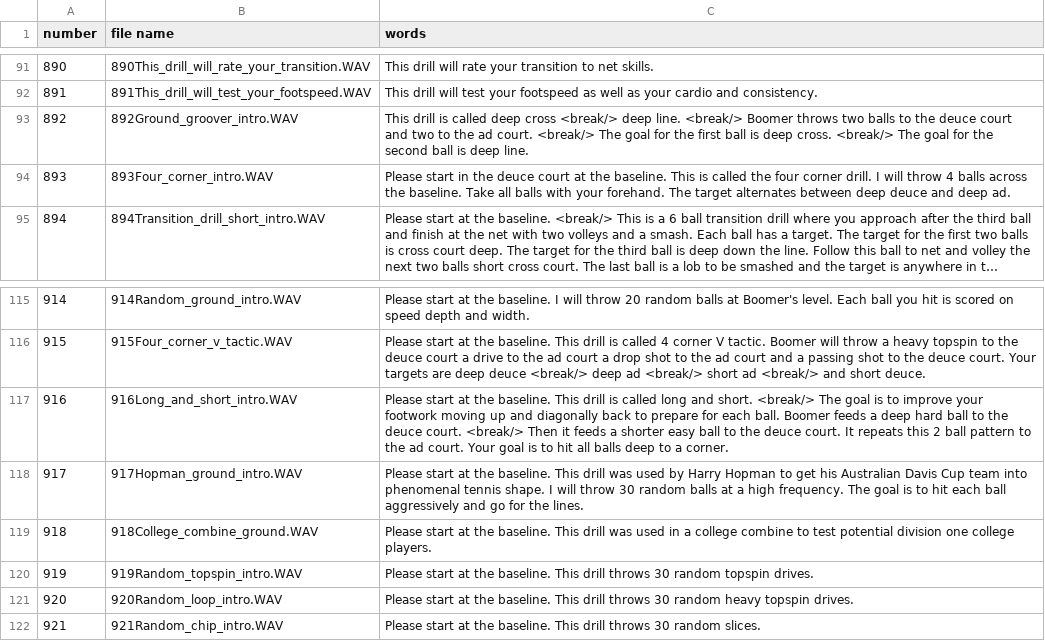
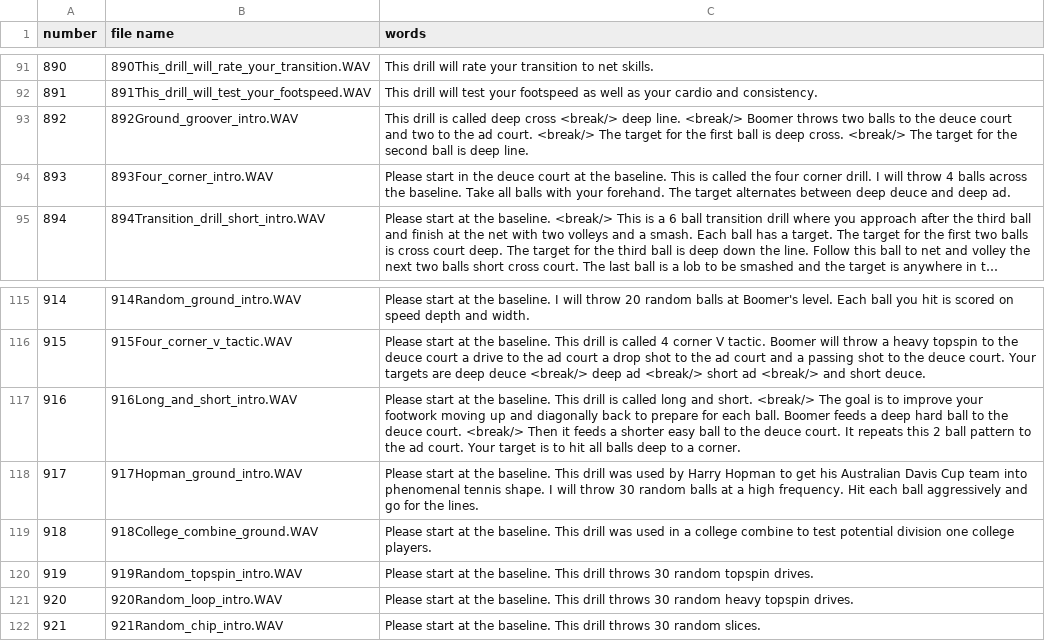
Before and after one commit to davidcjordan/tts_polly, a CSV file: demo_announcements.csv, drawn as a sheet; only a part is shown, gaps mark what is left out; long unchanged cells end in ….

Commit message:
tweak audio

```diff
--- a/demo_announcements.csv
+++ b/demo_announcements.csv
@@ -92,3 +92,3 @@ number,file name,words
 891,891This_drill_will_test_your_footspeed.WAV,This drill will test your footspeed as well as your cardio and consistency.
-892,892Ground_groover_intro.WAV,This drill is called deep cross <break/> deep line. <break/> Boomer throws two balls to the deuce court and two to the ad court. <break/> The goal for the first ball is deep cross. <break/> The goal for the second ball is deep line.
+892,892Ground_groover_intro.WAV,This drill is called deep cross <break/> deep line. <break/> Boomer throws two balls to the deuce court and two to the ad court. <break/> The target for the first ball is deep cross. <break/> The target for the second ball is deep line.
 893,893Four_corner_intro.WAV,Please start in the deuce court at the baseline. This is called the four corner drill. I will throw 4 balls across the baseline. Take all balls with your forehand. The target alternates between deep deuce and deep ad.
@@ -116,4 +116,4 @@ number,file name,words
 915,915Four_corner_v_tactic.WAV,Please start at the baseline. This drill is called 4 corner V tactic. Boomer will throw a heavy topspin to the deuce court a drive to the ad court a drop shot to the ad court and a passing shot to the deuce court. Your targets are deep deuce <break/> deep ad <break/> short ad <break/> and short deuce.
-916,916Long_and_short_intro.WAV,Please start at the baseline. This drill is called long and short. <break/> The goal is to improve your footwork moving up and diagonally back to prepare for each ball. Boomer feeds a deep hard ball to the deuce court. <break/> Then it feeds a shorter easy ball to the deuce court. It repeats this 2 ball pattern to the ad court. Your goal is to hit all balls deep to a corner.
-917,917Hopman_ground_intro.WAV,Please start at the baseline. This drill was used by Harry Hopman to get his Australian Davis Cup team into phenomenal tennis shape. I will throw 30 random balls at a high frequency. The goal is to hit each ball aggressively and go for the lines.
+916,916Long_and_short_intro.WAV,Please start at the baseline. This drill is called long and short. <break/> The goal is to improve your footwork moving up and diagonally back to prepare for each ball. Boomer feeds a deep hard ball to the deuce court. <break/> Then it feeds a shorter easy ball to the deuce court. It repeats this 2 ball pattern to the ad court. Your target is to hit all balls deep to a corner.
+917,917Hopman_ground_intro.WAV,Please start at the baseline. This drill was used by Harry Hopman to get his Australian Davis Cup team into phenomenal tennis shape. I will throw 30 random balls at a high frequency. Hit each ball aggressively and go for the lines.
 918,918College_combine_ground.WAV,Please start at the baseline. This drill was used in a college combine to test potential division one college players.
```
